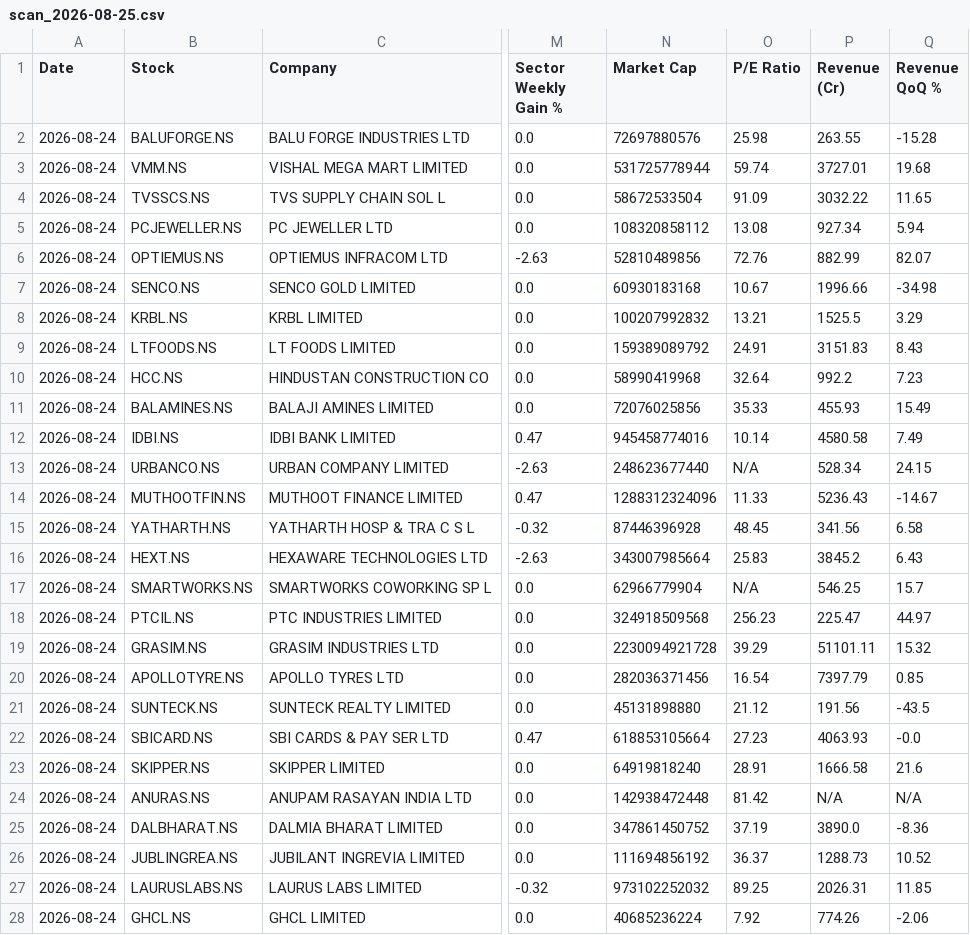
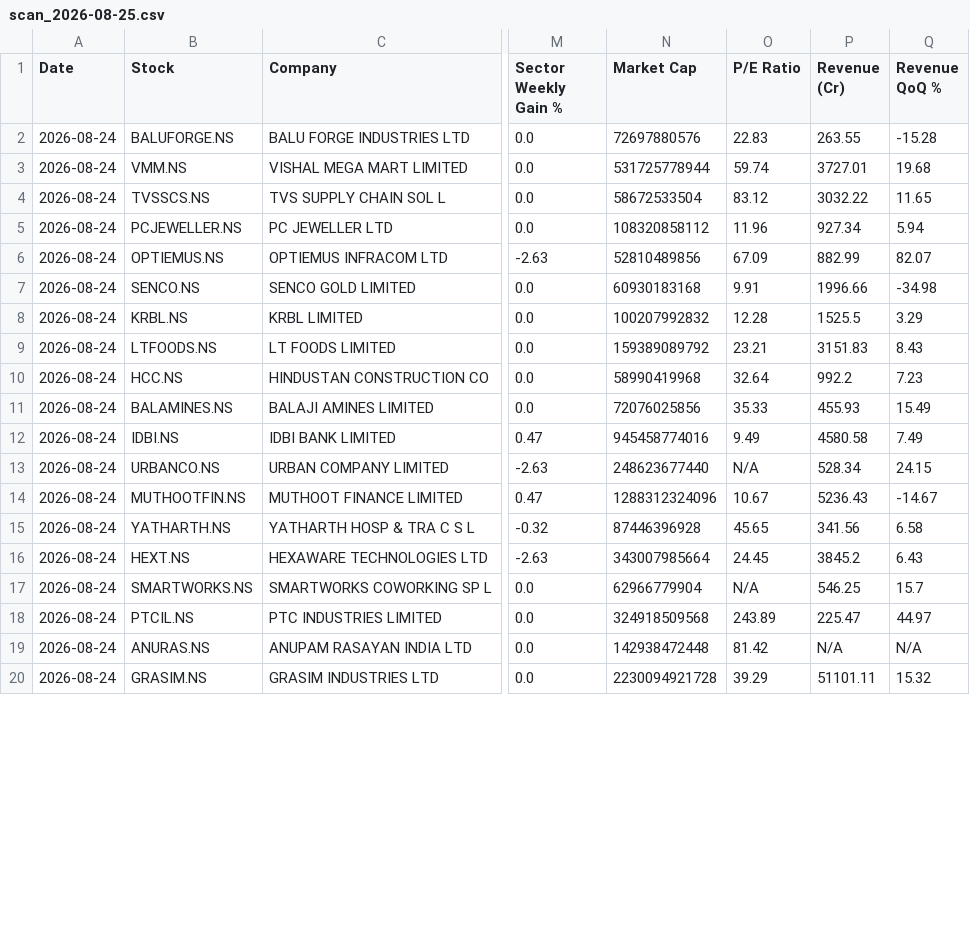
Before and after one commit to abhinandanrssb-lgtm/momentum-scanner, a CSV file: output/scan_2026-08-25.csv, drawn as a sheet; only a part is shown, gaps mark what is left out; the diff covers the shown part only; the diff names each change by its address in the sheet, - before the commit and + after, or states it on an @@ line.

```diff
--- a/output/scan_2026-08-25.csv
+++ b/output/scan_2026-08-25.csv
-O2 (P/E Ratio): 25.98
+O2 (P/E Ratio): 22.83
-O4 (P/E Ratio): 91.09
+O4 (P/E Ratio): 83.12
-O5 (P/E Ratio): 13.08
+O5 (P/E Ratio): 11.96
-O6 (P/E Ratio): 72.76
+O6 (P/E Ratio): 67.09
-O7 (P/E Ratio): 10.67
+O7 (P/E Ratio): 9.91
-O8 (P/E Ratio): 13.21
+O8 (P/E Ratio): 12.28
-O9 (P/E Ratio): 24.91
+O9 (P/E Ratio): 23.21
-O12 (P/E Ratio): 10.14
+O12 (P/E Ratio): 9.49
-O14 (P/E Ratio): 11.33
+O14 (P/E Ratio): 10.67
-O15 (P/E Ratio): 48.45
+O15 (P/E Ratio): 45.65
-O16 (P/E Ratio): 25.83
+O16 (P/E Ratio): 24.45
-O18 (P/E Ratio): 256.23
+O18 (P/E Ratio): 243.89
@@ row 24 moved to row 19: 2026-08-24 @@
@@ row 20 moved to row 25: 2026-08-24 @@
@@ row 21 moved to row 34: 2026-08-24 @@
@@ row 22 moved to row 33: 2026-08-24 @@
@@ row 23 moved to row 42: 2026-08-24 @@
@@ row 25 moved to row 31: 2026-08-24 @@
@@ row 26 moved to row 28: 2026-08-24 @@
@@ row 27 moved to row 46: 2026-08-24 @@
@@ row 28 moved to row 37: 2026-08-24 @@
```
Also changed, not shown: 12 moved rows elsewhere in this file.
